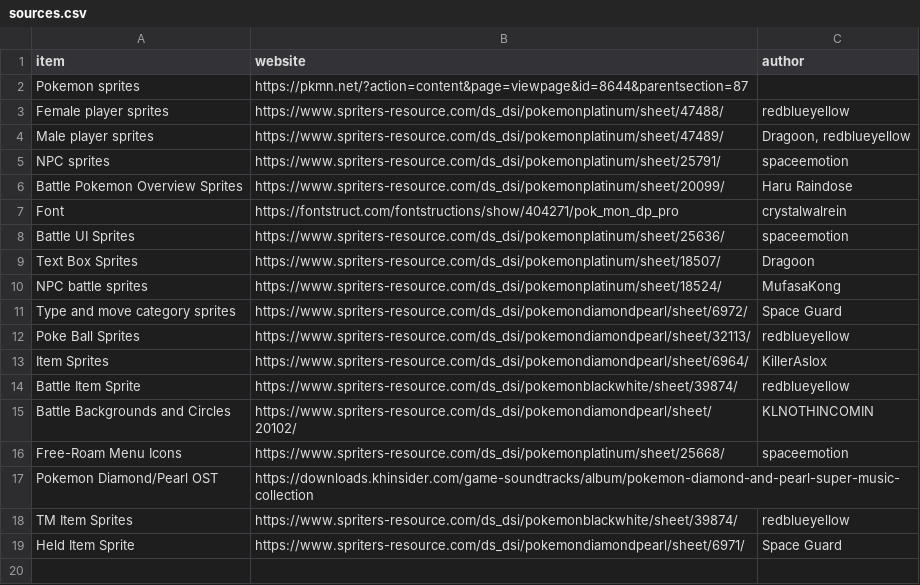
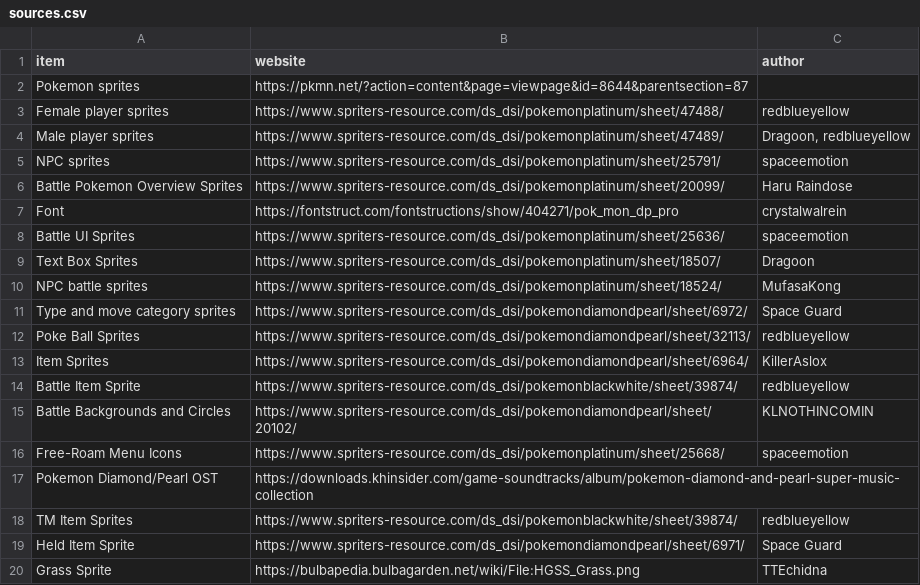
Before and after one commit to ofsouzap/PokemonObsidian, a CSV file: Assets/Resources/Data/sources.csv, drawn as a sheet; the diff names each change by its address in the sheet, - before the commit and + after, or states it on an @@ line.

```diff
--- a/Assets/Resources/Data/sources.csv
+++ b/Assets/Resources/Data/sources.csv
+row 20: Grass Sprite | https://bulbapedia.bulbagarden.net/wiki/File:HGSS_Grass.png | TTEchidna
```
Also changed, not shown: 27 other files.
